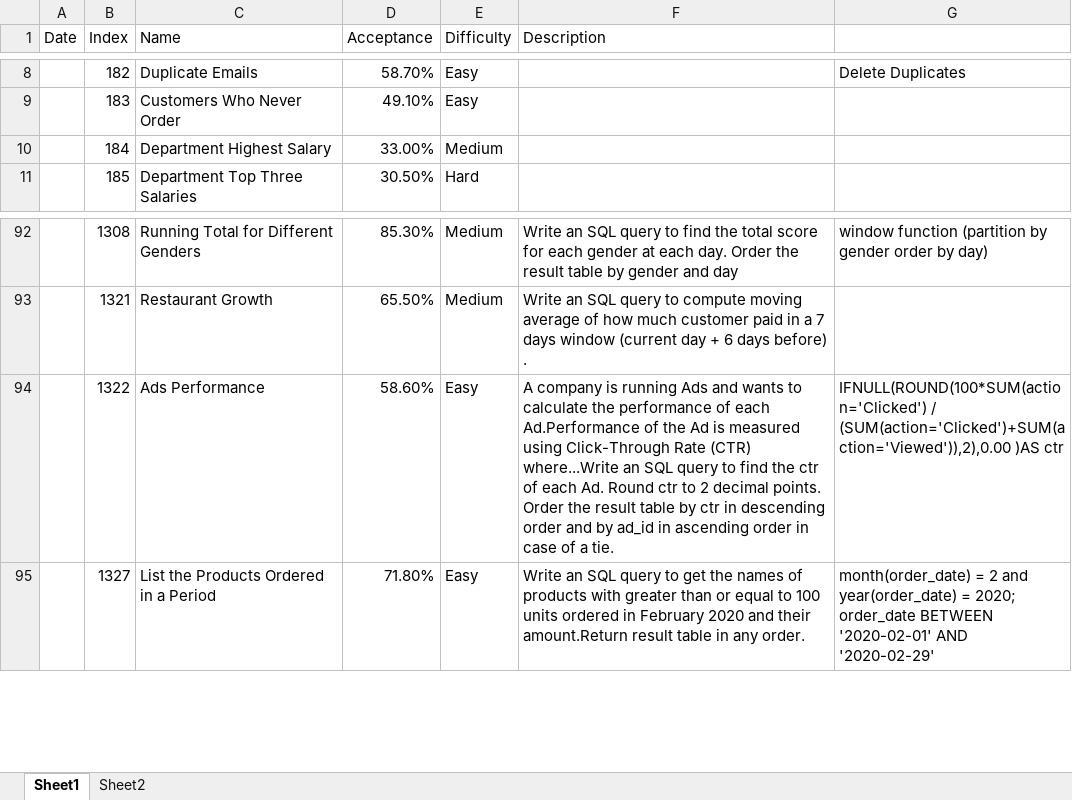
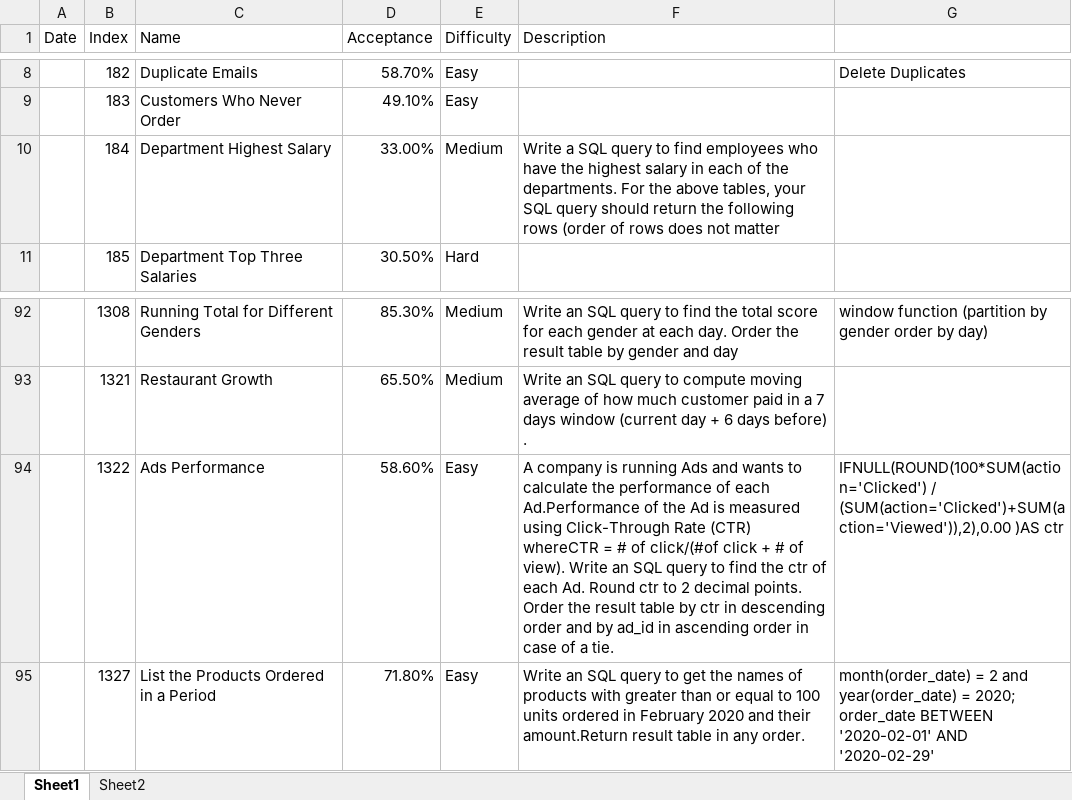
Before and after one commit to ellelang/MyLeetcode, an Excel workbook: database/summary.xlsx, sheet Sheet1, drawn as a sheet; only a part is shown, gaps mark what is left out; values as stored, in another font and other column widths than the file's, no borders; the diff names each change by its address in the sheet, - before the commit and + after, or states it on an @@ line.

```diff
--- a/database/summary.xlsx (sheet Sheet1)
+++ b/database/summary.xlsx (sheet Sheet1)
-F10 (Description): (empty)
+F10 (Description): Write a SQL query to find employees who have the highest salary in each of the departments. For the above tables, your SQL query should return the following rows (order of rows does not matter
-F94 (Description): …Rate (CTR) where...Write an SQL…
+F94 (Description): …Rate (CTR) whereCTR = # of click/(#of click + # of view). Write an SQL…
```
Also changed, not shown: sheet Sheet2, 4 other files.
